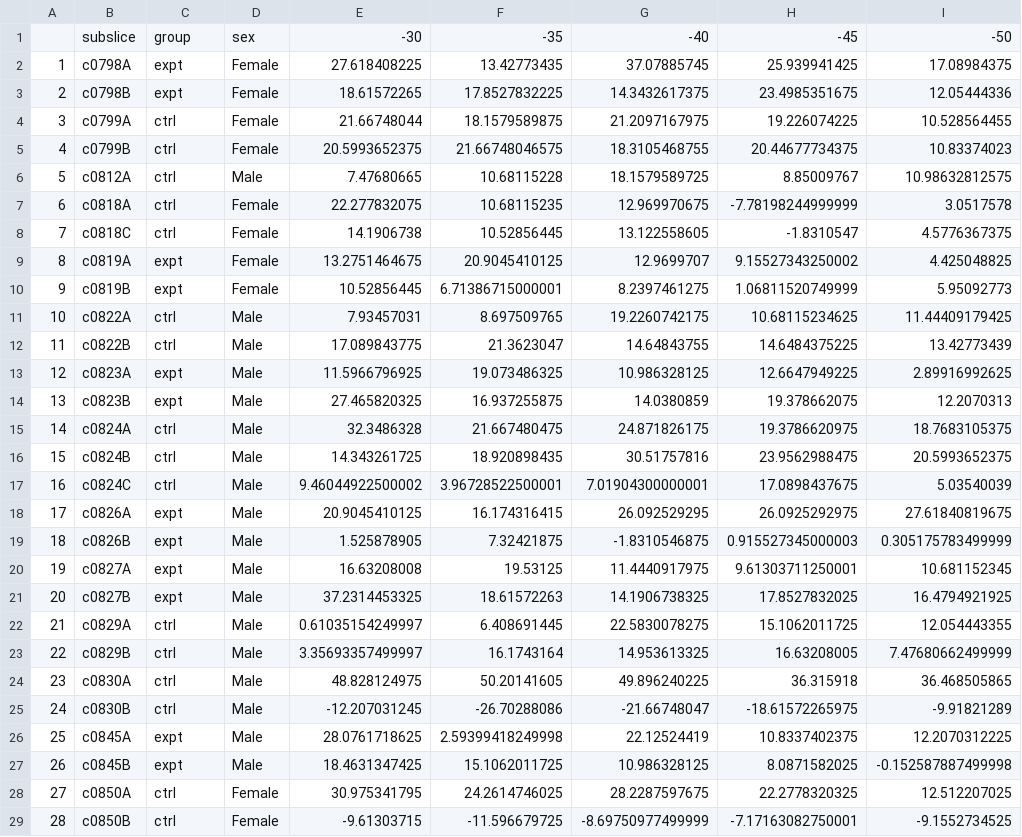
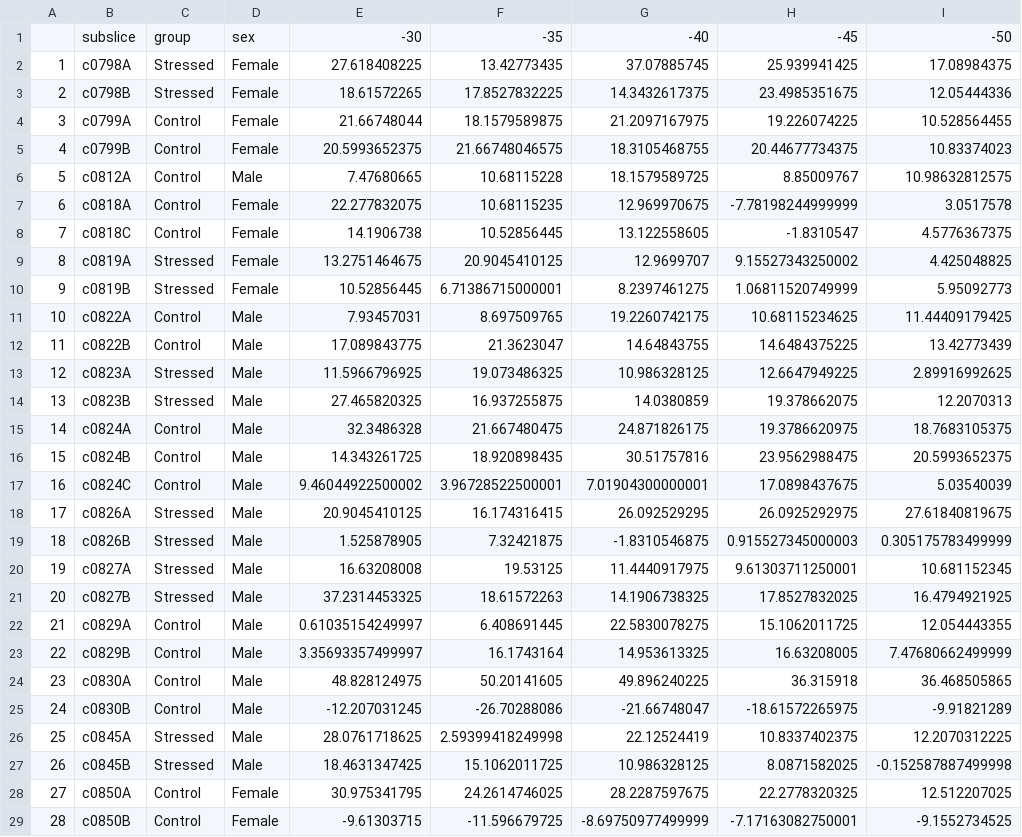
Before and after one commit to kmoran10/Project-CSIS-Ephys, a CSV file: rawdata/mc.diff.f1.wide.csv, drawn as a sheet; only a part is shown; the diff covers the shown part only; the diff names each change by its address in the sheet, - before the commit and + after, or states it on an @@ line.

```diff
--- a/rawdata/mc.diff.f1.wide.csv
+++ b/rawdata/mc.diff.f1.wide.csv
-C2:C3: expt
+C2:C3: Stressed
-C4:C8: ctrl
+C4:C8: Control
-C9:C10: expt
+C9:C10: Stressed
-C11:C12: ctrl
+C11:C12: Control
-C13:C14: expt
+C13:C14: Stressed
-C15:C17: ctrl
+C15:C17: Control
-C18:C21: expt
+C18:C21: Stressed
-C22:C25: ctrl
+C22:C25: Control
-C26:C27: expt
+C26:C27: Stressed
-C28:C29: ctrl
+C28:C29: Control
```
Also changed, not shown: 35 edited cells elsewhere in this file, rawdata/mc.diff.f1.long.csv, 12 other files.
